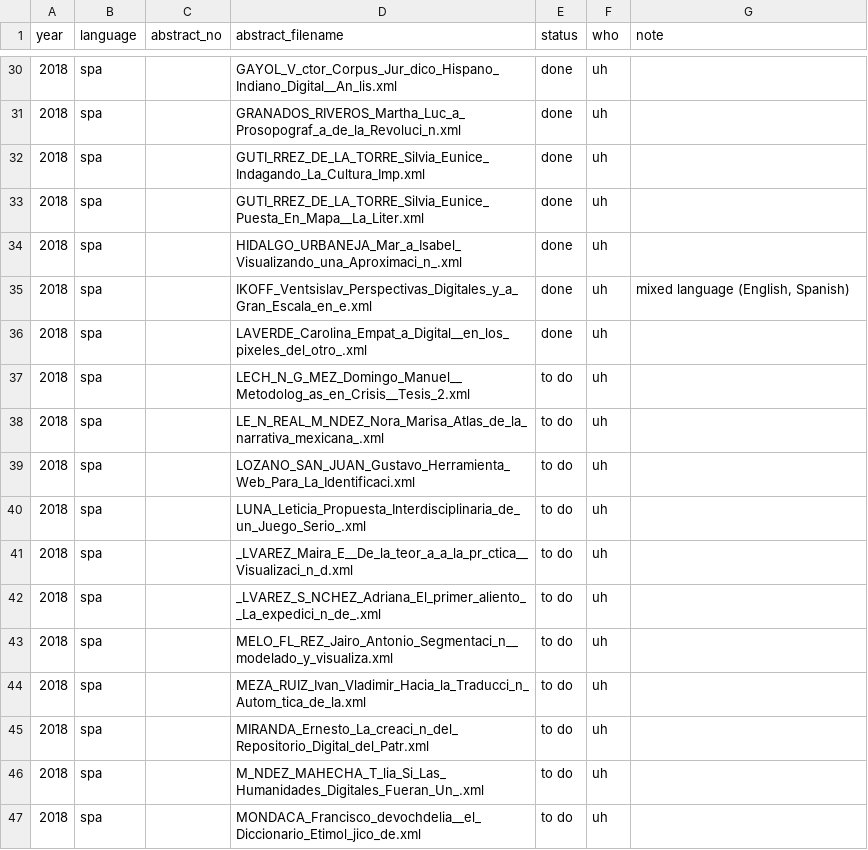
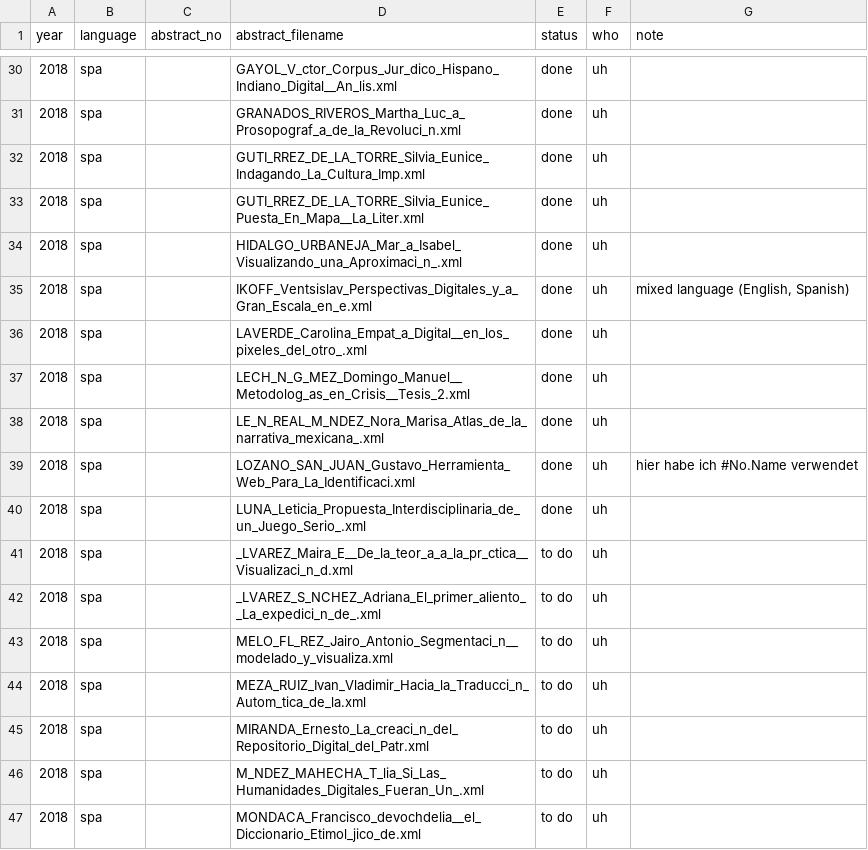
Before and after one commit to DH-RSE/software-citation, a CSV file: data/status.csv, drawn as a sheet; only a part is shown, gaps mark what is left out.

```diff
--- a/data/status.csv
+++ b/data/status.csv
@@ -36,6 +36,6 @@ year,language,abstract_no,abstract_filename,status,who,note
 2018,spa,,LAVERDE_Carolina_Empat_a_Digital__en_los_pixeles_del_otro_.xml,done,uh,
-2018,spa,,LECH_N_G_MEZ_Domingo_Manuel__Metodolog_as_en_Crisis__Tesis_2.xml,to do,uh,
-2018,spa,,LE_N_REAL_M_NDEZ_Nora_Marisa_Atlas_de_la_narrativa_mexicana_.xml,to do,uh,
-2018,spa,,LOZANO_SAN_JUAN_Gustavo_Herramienta_Web_Para_La_Identificaci.xml,to do,uh,
-2018,spa,,LUNA_Leticia_Propuesta_Interdisciplinaria_de_un_Juego_Serio_.xml,to do,uh,
+2018,spa,,LECH_N_G_MEZ_Domingo_Manuel__Metodolog_as_en_Crisis__Tesis_2.xml,done,uh,
+2018,spa,,LE_N_REAL_M_NDEZ_Nora_Marisa_Atlas_de_la_narrativa_mexicana_.xml,done,uh,
+2018,spa,,LOZANO_SAN_JUAN_Gustavo_Herramienta_Web_Para_La_Identificaci.xml,done,uh,hier habe ich #No.Name verwendet
+2018,spa,,LUNA_Leticia_Propuesta_Interdisciplinaria_de_un_Juego_Serio_.xml,done,uh,
 2018,spa,,_LVAREZ_Maira_E__De_la_teor_a_a_la_pr_ctica__Visualizaci_n_d.xml,to do,uh,
```
Also changed, not shown: 6 other files.
